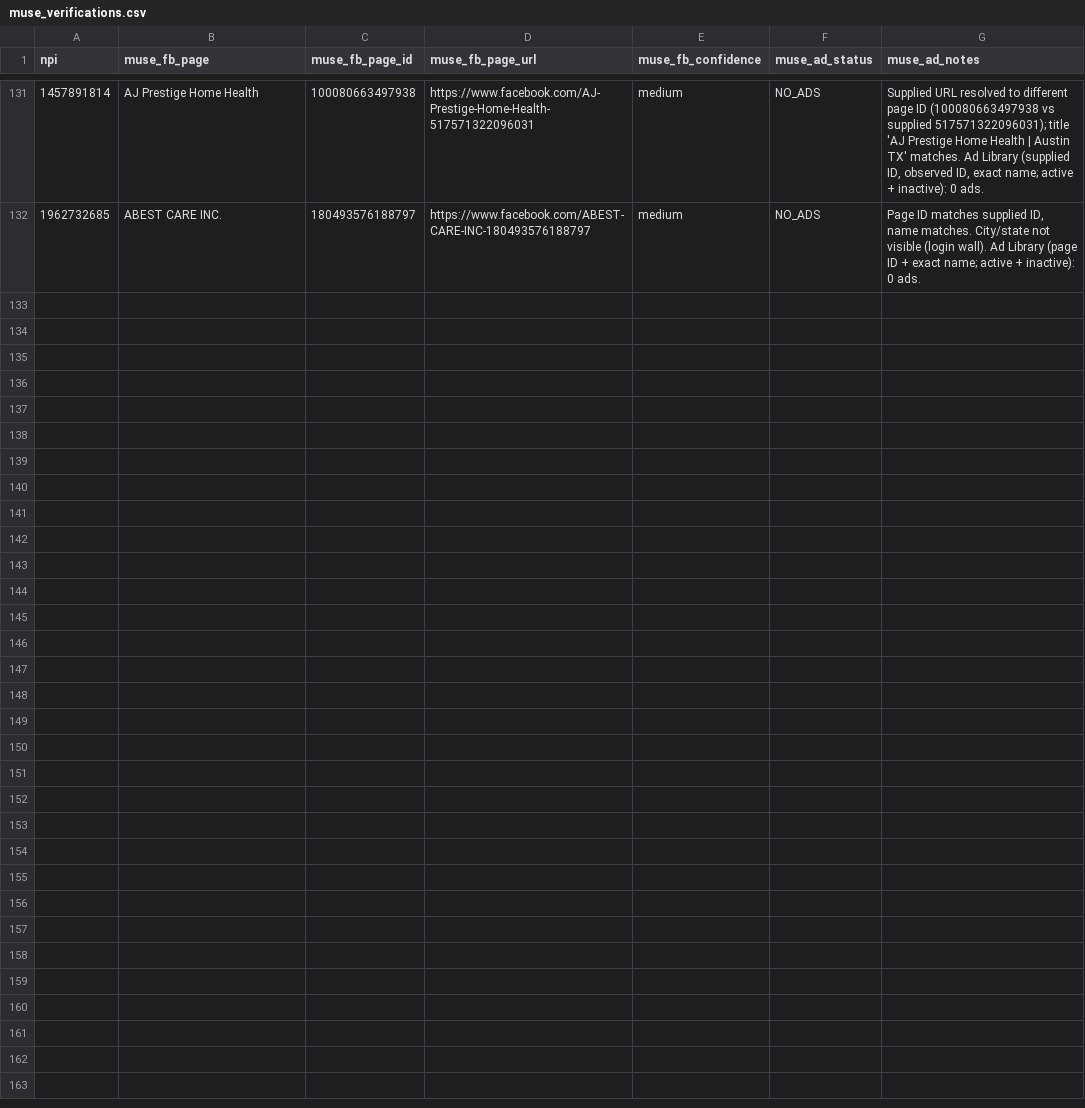
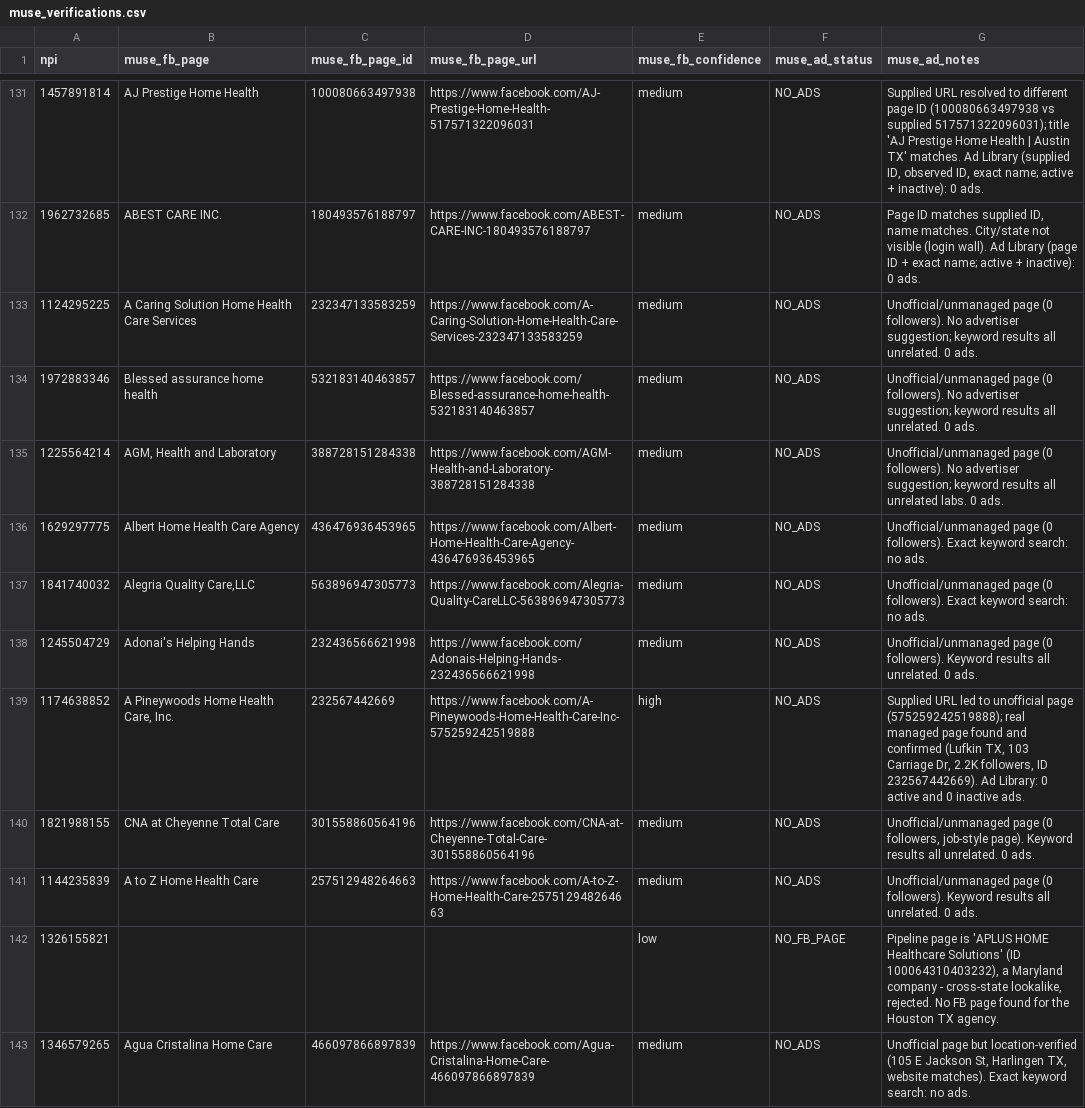
Before and after one commit to Sarojkumar9999/targeto-senior-home-care-pipeline, a CSV file: data/muse_verifications.csv, drawn as a sheet; only a part is shown, gaps mark what is left out.

Commit message:
wave3 batch 3/6: 11 new tier-1 agencies verified (wave 3 complete) (+11 verified, 1 dupes skipped)

```diff
--- a/data/muse_verifications.csv
+++ b/data/muse_verifications.csv
@@ -132 +132,12 @@ npi,muse_fb_page,muse_fb_page_id,muse_fb_page_url,muse_fb_confidence,muse_ad_sta
 1962732685,ABEST CARE INC.,180493576188797,https://www.facebook.com/ABEST-CARE-INC-180493576188797,medium,NO_ADS,"Page ID matches supplied ID, name matches. City/state not visible (login wall). Ad Library (page ID + exact name; active + inactive): 0 ads."
+1124295225,A Caring Solution Home Health Care Services,232347133583259,https://www.facebook.com/A-Caring-Solution-Home-Health-Care-Services-232347133583259,medium,NO_ADS,Unofficial/unmanaged page (0 followers). No advertiser suggestion; keyword results all unrelated. 0 ads.
+1972883346,Blessed assurance home health,532183140463857,https://www.facebook.com/Blessed-assurance-home-health-532183140463857,medium,NO_ADS,Unofficial/unmanaged page (0 followers). No advertiser suggestion; keyword results all unrelated. 0 ads.
+1225564214,"AGM, Health and Laboratory",388728151284338,https://www.facebook.com/AGM-Health-and-Laboratory-388728151284338,medium,NO_ADS,Unofficial/unmanaged page (0 followers). No advertiser suggestion; keyword results all unrelated labs. 0 ads.
+1629297775,Albert Home Health Care Agency,436476936453965,https://www.facebook.com/Albert-Home-Health-Care-Agency-436476936453965,medium,NO_ADS,Unofficial/unmanaged page (0 followers). Exact keyword search: no ads.
+1841740032,"Alegria Quality Care,LLC",563896947305773,https://www.facebook.com/Alegria-Quality-CareLLC-563896947305773,medium,NO_ADS,Unofficial/unmanaged page (0 followers). Exact keyword search: no ads.
+1245504729,Adonai's Helping Hands,232436566621998,https://www.facebook.com/Adonais-Helping-Hands-232436566621998,medium,NO_ADS,Unofficial/unmanaged page (0 followers). Keyword results all unrelated. 0 ads.
+1174638852,"A Pineywoods Home Health Care, Inc.",232567442669,https://www.facebook.com/A-Pineywoods-Home-Health-Care-Inc-575259242519888,high,NO_ADS,"Supplied URL led to unofficial page (575259242519888); real managed page found and confirmed (Lufkin TX, 103 Carriage Dr, 2.2K followers, ID 232567442669). Ad Library: 0 active and 0 inactive ads."
+1821988155,CNA at Cheyenne Total Care,301558860564196,https://www.facebook.com/CNA-at-Cheyenne-Total-Care-301558860564196,medium,NO_ADS,"Unofficial/unmanaged page (0 followers, job-style page). Keyword results all unrelated. 0 ads."
+1144235839,A to Z Home Health Care,257512948264663,https://www.facebook.com/A-to-Z-Home-Health-Care-257512948264663,medium,NO_ADS,Unofficial/unmanaged page (0 followers). Keyword results all unrelated. 0 ads.
+1326155821,,,,low,NO_FB_PAGE,"Pipeline page is 'APLUS HOME Healthcare Solutions' (ID 100064310403232), a Maryland company - cross-state lookalike, rejected. No FB page found for the Houston TX agency."
+1346579265,Agua Cristalina Home Care,466097866897839,https://www.facebook.com/Agua-Cristalina-Home-Care-466097866897839,medium,NO_ADS,"Unofficial page but location-verified (105 E Jackson St, Harlingen TX, website matches). Exact keyword search: no ads."
```
